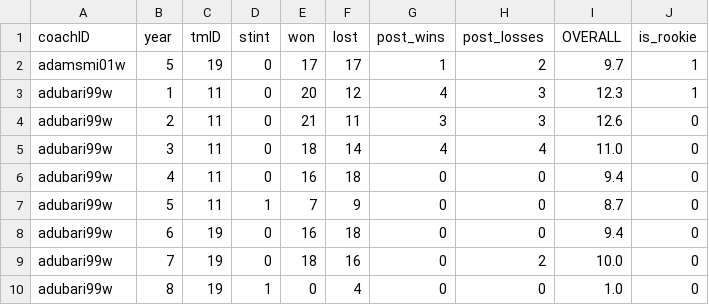
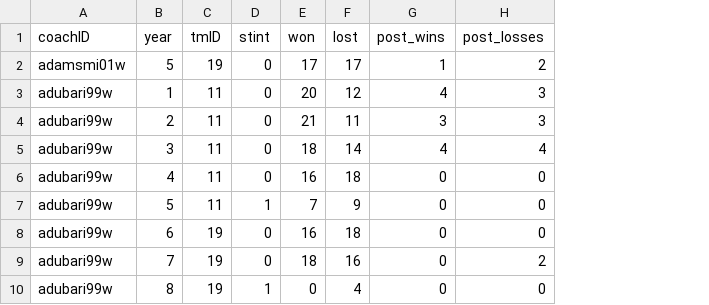
Before and after one commit to GoncaloMatias1/MEIC-AC, a CSV file: data/basketballPlayoffs_cleaned/coaches_cleaned.csv, drawn as a sheet; only a part is shown; the diff names each change by its address in the sheet, - before the commit and + after, or states it on an @@ line.

```diff
--- a/data/basketballPlayoffs_cleaned/coaches_cleaned.csv
+++ b/data/basketballPlayoffs_cleaned/coaches_cleaned.csv
-column I (OVERALL), rows 2-10: 9.7 | 12.3 | 12.6 | 11.0 | 9.4 | 8.7 | 9.4 | 10.0 | 1.0
-column J (is_rookie), rows 2-10: 1 | 1 | 0 | 0 | 0 | 0 | 0 | 0 | 0
```
Also changed, not shown: 4 other files.
